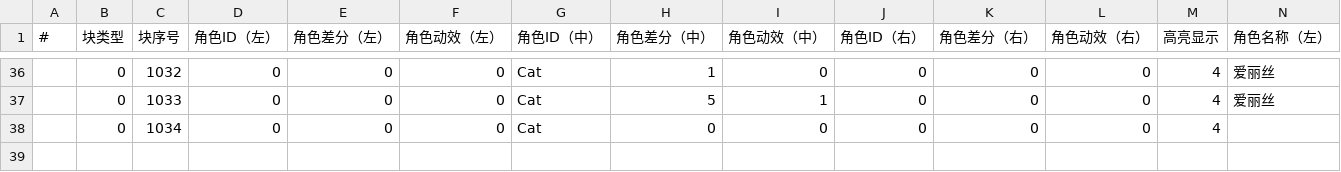
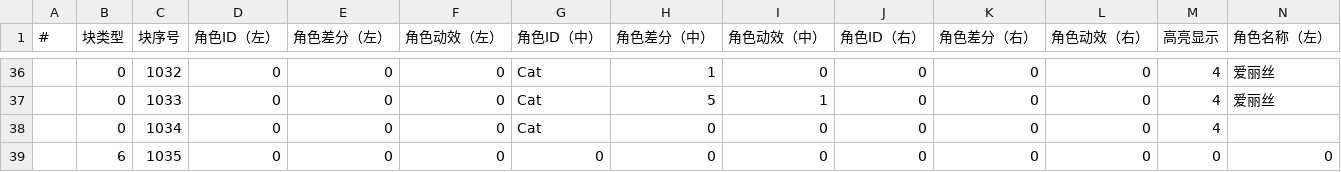
Before and after one commit to MoZeQing/New2023CGJ, a CSV file: Assets/GameMain/Resources/Dialog/CSV/Chapter_03_03_midnight.csv, drawn as a sheet; only a part is shown, gaps mark what is left out; rows hold the shown columns only; the diff names each change by its address in the sheet, - before the commit and + after, or states it on an @@ line.

Commit message:
游戏终结技能

```diff
--- a/Assets/GameMain/Resources/Dialog/CSV/Chapter_03_03_midnight.csv
+++ b/Assets/GameMain/Resources/Dialog/CSV/Chapter_03_03_midnight.csv
+row 39:  | 6 | 1035 | 0 | 0 | 0 | 0 | 0 | 0 | 0 | 0 | 0 | 0 | 0
```
